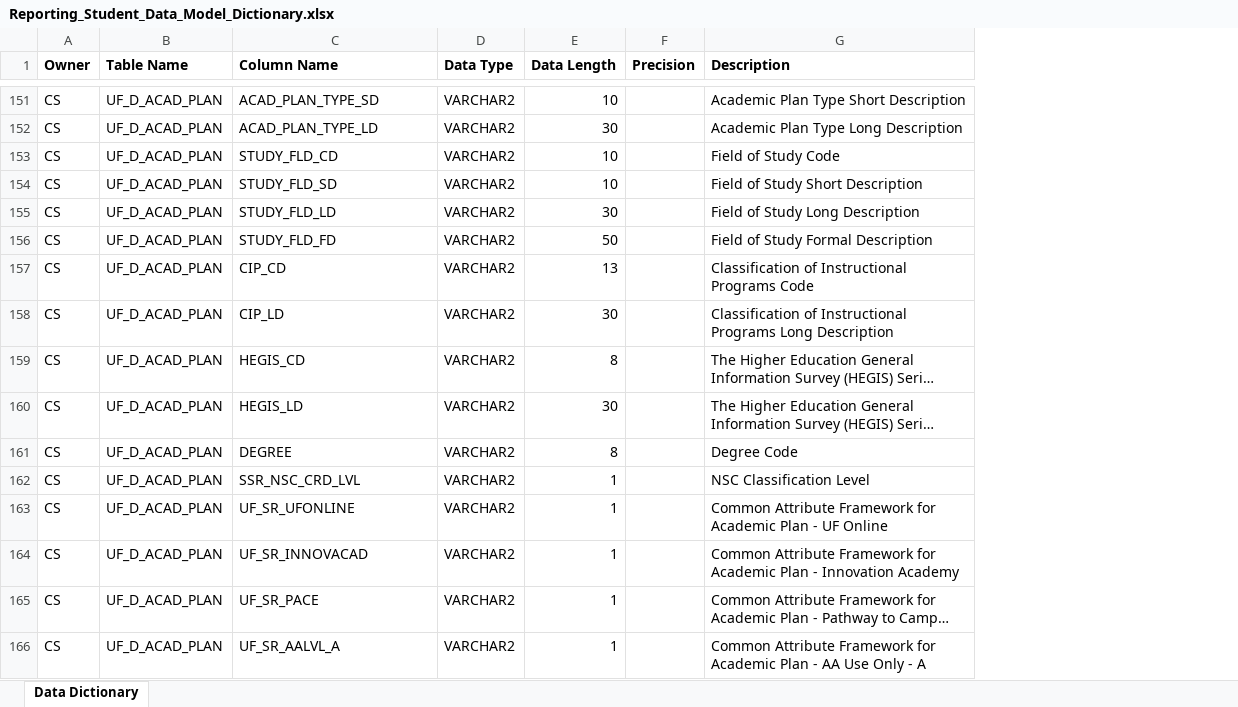
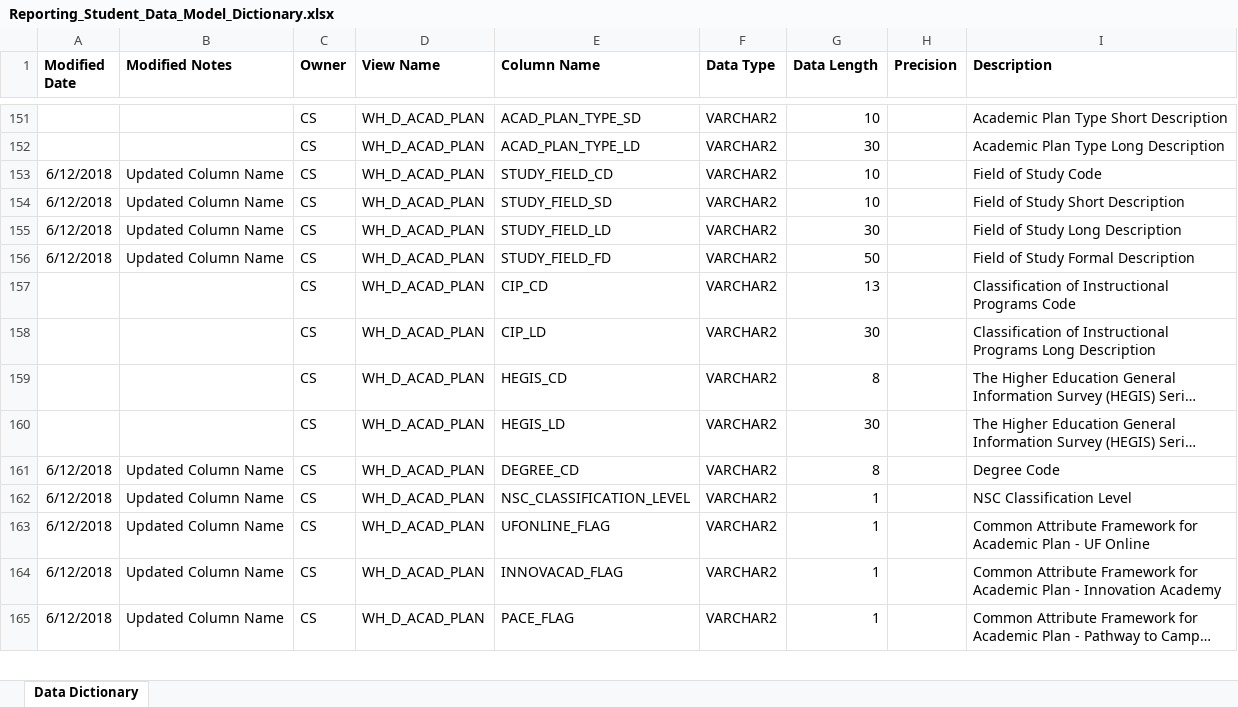
Before and after one commit to UniversityofFlorida/Data-Warehouse, an Excel workbook: Reporting_Student_Data_Model_Dictionary.xlsx, sheet Data Dictionary, drawn as a sheet; only a part is shown, gaps mark what is left out; long unchanged cells end in …; values as stored, in another font and other column widths than the file's, no borders; removed rows and columns are numbered as before the commit, all else as after; the diff covers the shown part only; the diff names each change by its address in the sheet, - before the commit and + after, or states it on an @@ line.

Commit message:
James Martinez - Updated Data Nomenclature for ODBC changes starting 6/13/2018.

```diff
--- a/Reporting_Student_Data_Model_Dictionary.xlsx (sheet Data Dictionary)
+++ b/Reporting_Student_Data_Model_Dictionary.xlsx (sheet Data Dictionary)
+column A (Modified Date), rows 153-165: 6/12/2018 | 6/12/2018 | 6/12/2018 | 6/12/2018 |  |  |  |  | 6/12/2018 | 6/12/2018 | 6/12/2018 | 6/12/2018 | 6/12/2018
+column B (Modified Notes), rows 153-165: Updated Column Name | Updated Column Name | Updated Column Name | Updated Column Name |  |  |  |  | Updated Column Name | Updated Column Name | Updated Column Name | Updated Column Name | Updated Column Name
-column B (Table Name), rows 151-165: all UF_D_ACAD_PLAN
+column D (View Name), rows 151-165: all WH_D_ACAD_PLAN
-E153 (Column Name): STUDY_FLD_CD
+E153 (Column Name): STUDY_FIELD_CD
-E154 (Column Name): STUDY_FLD_SD
+E154 (Column Name): STUDY_FIELD_SD
-E155 (Column Name): STUDY_FLD_LD
+E155 (Column Name): STUDY_FIELD_LD
-E156 (Column Name): STUDY_FLD_FD
+E156 (Column Name): STUDY_FIELD_FD
-E161 (Column Name): DEGREE
+E161 (Column Name): DEGREE_CD
-E162 (Column Name): SSR_NSC_CRD_LVL
+E162 (Column Name): NSC_CLASSIFICATION_LEVEL
-E163 (Column Name): UF_SR_UFONLINE
+E163 (Column Name): UFONLINE_FLAG
-E164 (Column Name): UF_SR_INNOVACAD
+E164 (Column Name): INNOVACAD_FLAG
-E165 (Column Name): UF_SR_PACE
+E165 (Column Name): PACE_FLAG
-row 166: CS | UF_D_ACAD_PLAN | UF_SR_AALVL_A | VARCHAR2 | 1 |  | Common Attribute Framework for Academic Plan - AA Use Only - A
```
Also changed, not shown: 1 added row, 81 removed rows, 422 edited cells and cell formats elsewhere in this sheet.
